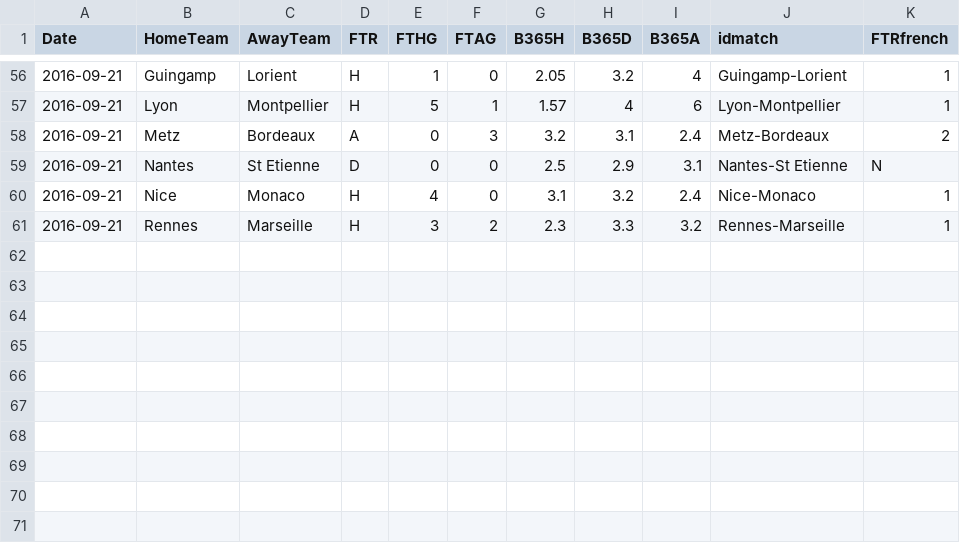
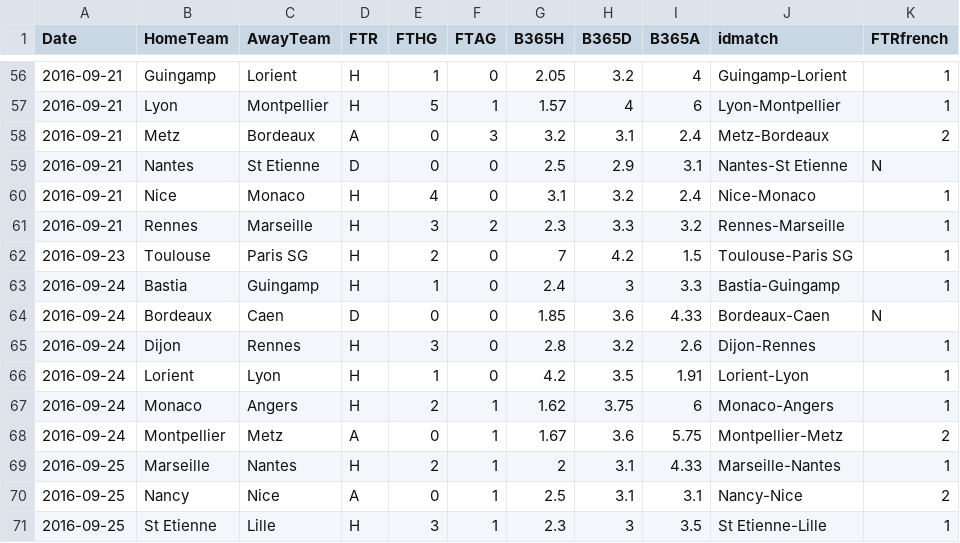
Before and after one commit to adndebanane/zds_bets, a CSV file: 00-datasets/20162017/results_l1_1617.csv, drawn as a sheet; only a part is shown, gaps mark what is left out.

```diff
--- a/00-datasets/20162017/results_l1_1617.csv
+++ b/00-datasets/20162017/results_l1_1617.csv
@@ -61 +61,11 @@ Date,HomeTeam,AwayTeam,FTR,FTHG,FTAG,B365H,B365D,B365A,idmatch,FTRfrench
 2016-09-21,Rennes,Marseille,H,3,2,2.3,3.3,3.2,Rennes-Marseille,1
+2016-09-23,Toulouse,Paris SG,H,2,0,7,4.2,1.5,Toulouse-Paris SG,1
+2016-09-24,Bastia,Guingamp,H,1,0,2.4,3,3.3,Bastia-Guingamp,1
+2016-09-24,Bordeaux,Caen,D,0,0,1.85,3.6,4.33,Bordeaux-Caen,N
+2016-09-24,Dijon,Rennes,H,3,0,2.8,3.2,2.6,Dijon-Rennes,1
+2016-09-24,Lorient,Lyon,H,1,0,4.2,3.5,1.91,Lorient-Lyon,1
+2016-09-24,Monaco,Angers,H,2,1,1.62,3.75,6,Monaco-Angers,1
+2016-09-24,Montpellier,Metz,A,0,1,1.67,3.6,5.75,Montpellier-Metz,2
+2016-09-25,Marseille,Nantes,H,2,1,2,3.1,4.33,Marseille-Nantes,1
+2016-09-25,Nancy,Nice,A,0,1,2.5,3.1,3.1,Nancy-Nice,2
+2016-09-25,St Etienne,Lille,H,3,1,2.3,3,3.5,St Etienne-Lille,1
```
Also changed, not shown: 00-datasets/20162017/clembets.csv, 00-datasets/20162017/players_bets.csv, 9 other files.
